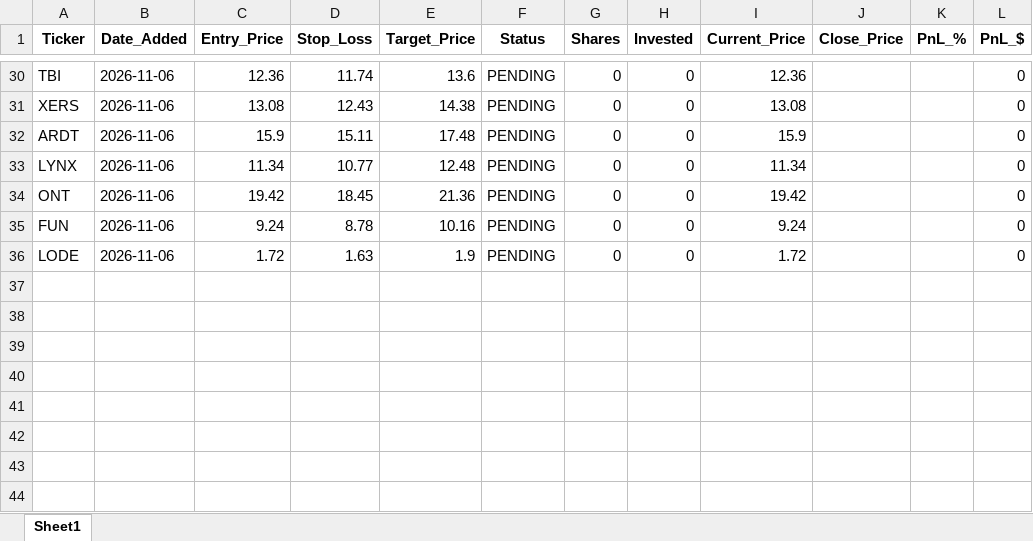
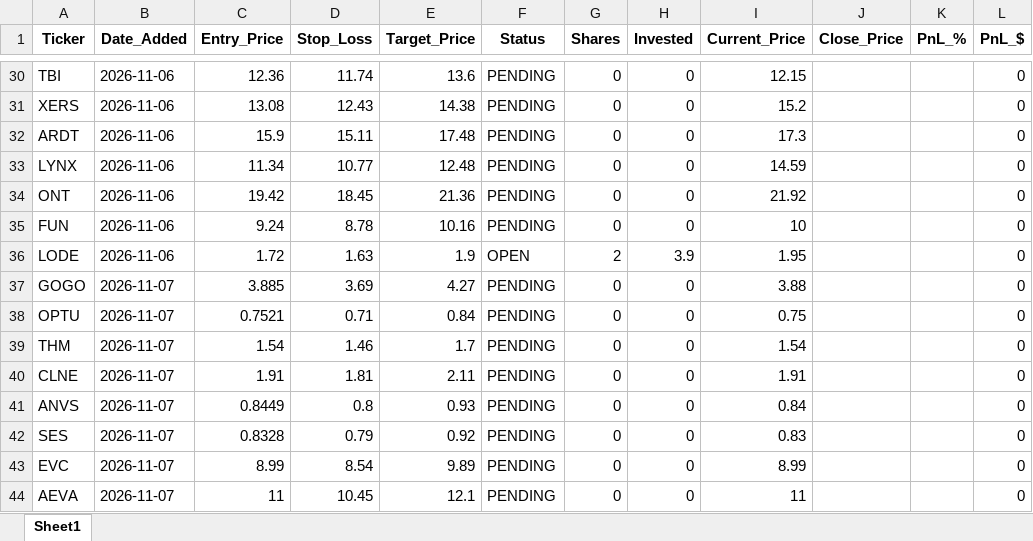
Before and after one commit to pppanio-cmd/stock-screener, an Excel workbook: rocket_journal.xlsx, sheet Sheet1, drawn as a sheet; only a part is shown, gaps mark what is left out; values as stored, in another font and other column widths than the file's, no borders; the diff covers the shown part only; the diff names each change by its address in the sheet, - before the commit and + after, or states it on an @@ line.

```diff
--- a/rocket_journal.xlsx (sheet Sheet1)
+++ b/rocket_journal.xlsx (sheet Sheet1)
-I30 (Current_Price): 12.36
+I30 (Current_Price): 12.15
-I31 (Current_Price): 13.08
+I31 (Current_Price): 15.2
-I32 (Current_Price): 15.9
+I32 (Current_Price): 17.3
-I33 (Current_Price): 11.34
+I33 (Current_Price): 14.59
-I34 (Current_Price): 19.42
+I34 (Current_Price): 21.92
-I35 (Current_Price): 9.24
+I35 (Current_Price): 10
-F36 (Status): PENDING
+F36 (Status): OPEN
-G36 (Shares): 0
+G36 (Shares): 2
-H36 (Invested): 0
+H36 (Invested): 3.9
-I36 (Current_Price): 1.72
+I36 (Current_Price): 1.95
+row 37: GOGO | 2026-11-07 | 3.885 | 3.69 | 4.27 | PENDING | 0 | 0 | 3.88 |  |  | 0
+row 38: OPTU | 2026-11-07 | 0.7521 | 0.71 | 0.84 | PENDING | 0 | 0 | 0.75 |  |  | 0
+row 39: THM | 2026-11-07 | 1.54 | 1.46 | 1.7 | PENDING | 0 | 0 | 1.54 |  |  | 0
+row 40: CLNE | 2026-11-07 | 1.91 | 1.81 | 2.11 | PENDING | 0 | 0 | 1.91 |  |  | 0
+row 41: ANVS | 2026-11-07 | 0.8449 | 0.8 | 0.93 | PENDING | 0 | 0 | 0.84 |  |  | 0
+row 42: SES | 2026-11-07 | 0.8328 | 0.79 | 0.92 | PENDING | 0 | 0 | 0.83 |  |  | 0
+row 43: EVC | 2026-11-07 | 8.99 | 8.54 | 9.89 | PENDING | 0 | 0 | 8.99 |  |  | 0
+row 44: AEVA | 2026-11-07 | 11 | 10.45 | 12.1 | PENDING | 0 | 0 | 11 |  |  | 0
```
Also changed, not shown: 32 edited cells elsewhere in this sheet, 2 other files.
